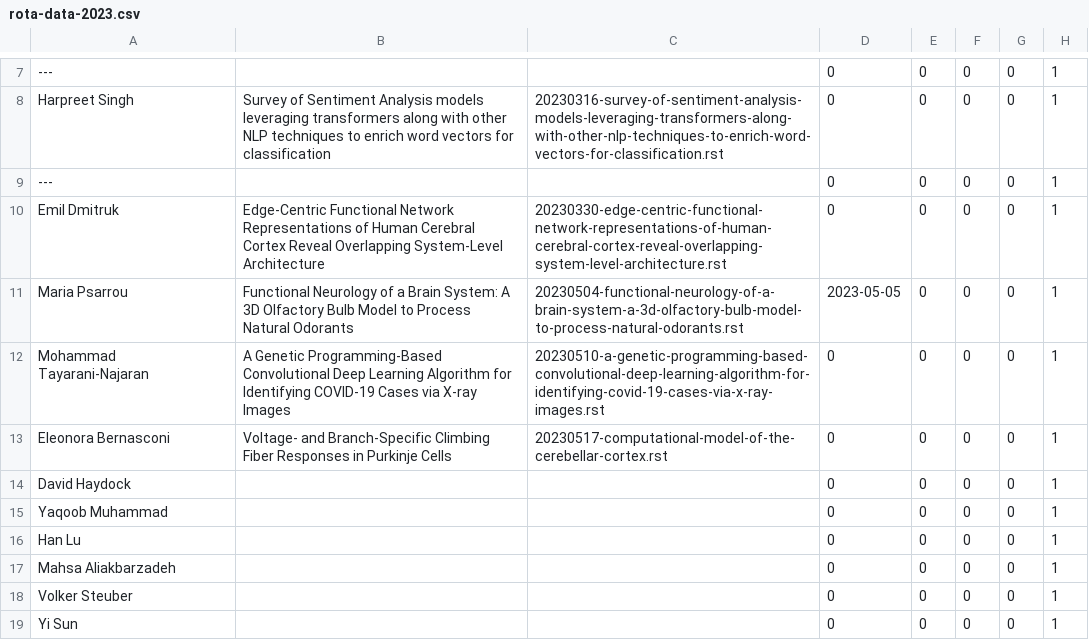
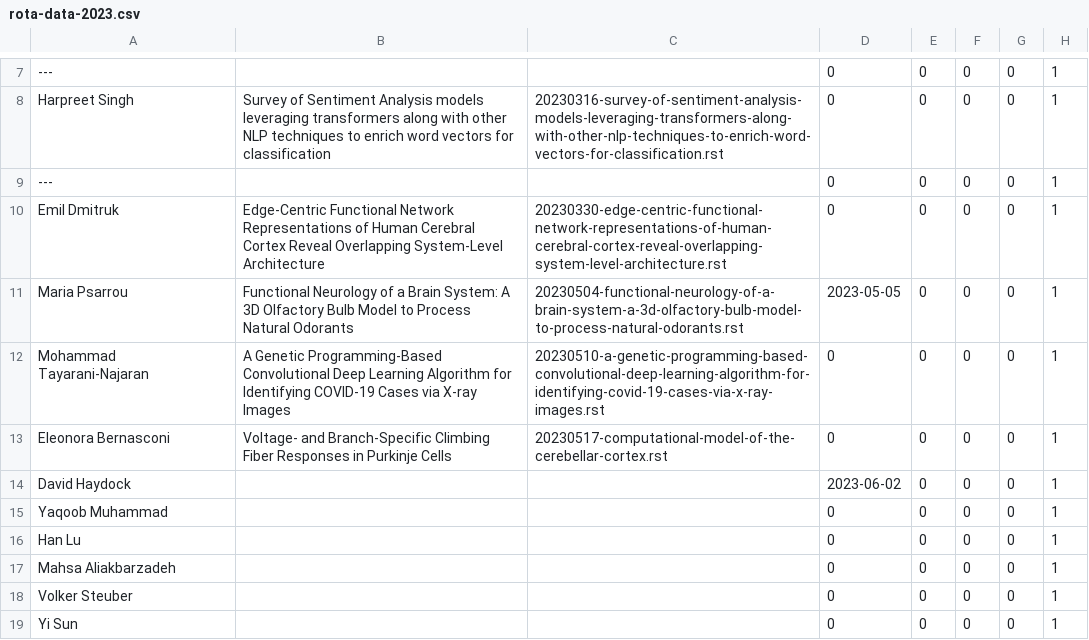
Before and after one commit to UHBiocomputation/UH-biocomputation-web, a CSV file: scripts/rota-data-2023.csv, drawn as a sheet; only a part is shown, gaps mark what is left out.

Commit message:
Rearrangement rota speakers

```diff
--- a/scripts/rota-data-2023.csv
+++ b/scripts/rota-data-2023.csv
@@ -13,3 +13,3 @@ Mohammad Tayarani-Najaran,"A Genetic Programming-Based Convolutional Deep Learni
 Eleonora Bernasconi,"Voltage- and Branch-Specific Climbing Fiber Responses in Purkinje Cells","20230517-computational-model-of-the-cerebellar-cortex.rst",0,0,0,0,1
-David Haydock,"","",0,0,0,0,1
+David Haydock,"","",2023-06-02,0,0,0,1
 Yaqoob Muhammad,"","",0,0,0,0,1
```
